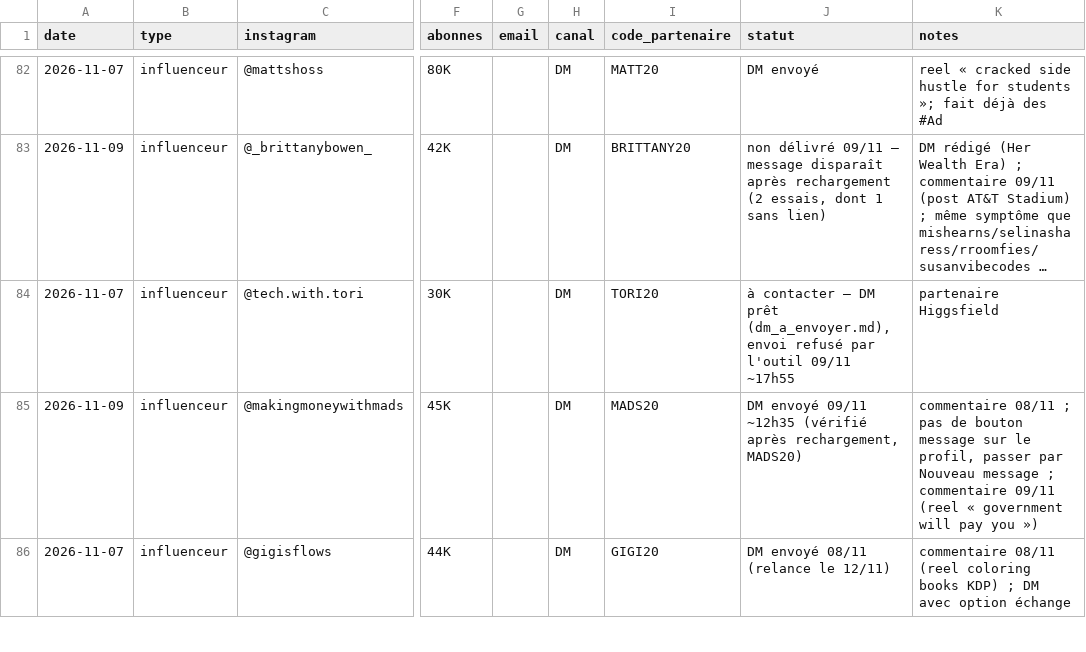
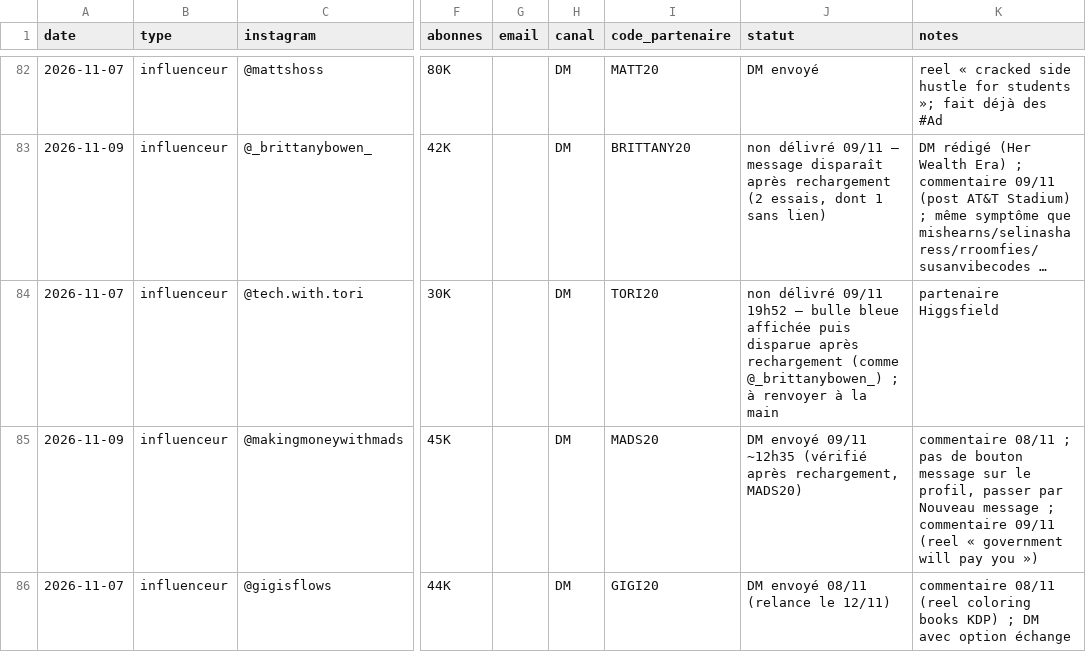
Before and after one commit to storescoreaudit-cmyk/storescore-audit.github.io, a CSV file: influenceurs.csv, drawn as a sheet; only a part is shown, gaps mark what is left out; long unchanged cells end in …; the diff names each change by its address in the sheet, - before the commit and + after, or states it on an @@ line.

```diff
--- a/influenceurs.csv
+++ b/influenceurs.csv
-J84 (statut): à contacter – DM prêt (dm_a_envoyer.md), envoi refusé par l'outil 09/11 ~17h55
+J84 (statut): non délivré 09/11 19h52 – bulle bleue affichée puis disparue après rechargement (comme @_brittanybowen_) ; à renvoyer à la main
```
Also changed, not shown: 1 other file.
